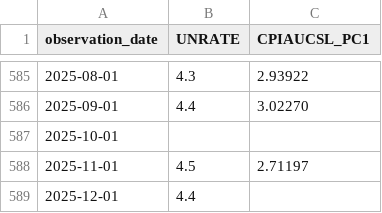
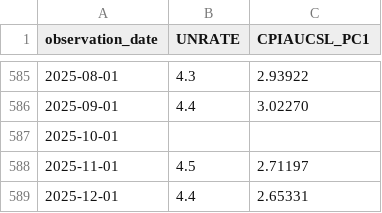
Before and after one commit to oowuyueco/pub, a CSV file: us/UnemploymentRate-Cpi.csv, drawn as a sheet; only a part is shown, gaps mark what is left out.

```diff
--- a/us/UnemploymentRate-Cpi.csv
+++ b/us/UnemploymentRate-Cpi.csv
@@ -588,2 +588,2 @@ observation_date,UNRATE,CPIAUCSL_PC1
 2025-11-01,4.5,2.71197
-2025-12-01,4.4,
+2025-12-01,4.4,2.65331
```
Also changed, not shown: 15 other files.
